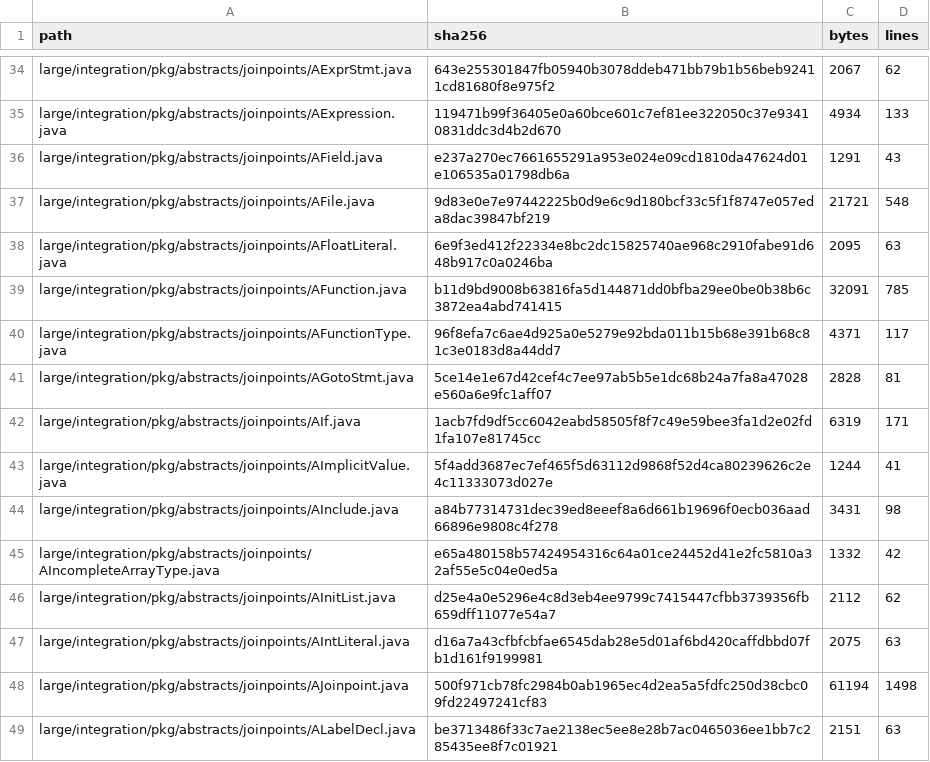
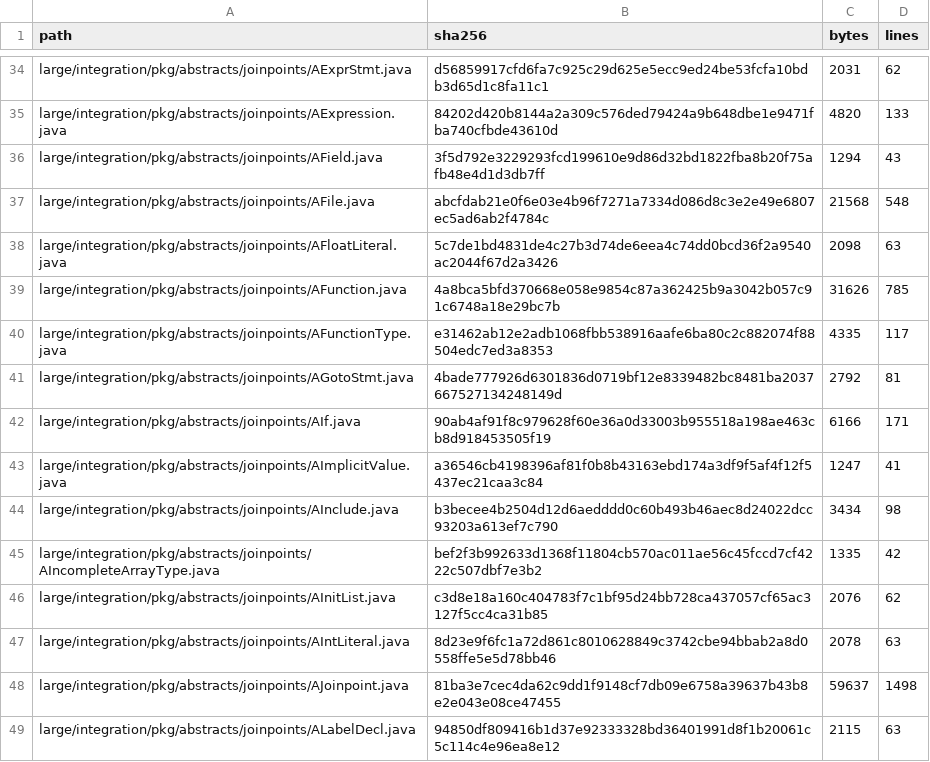
Before and after one commit to specs-feup/lara-framework, a TSV file: WeaverGen2/test-resources/integration/large-integration/java-manifest.tsv, drawn as a sheet; only a part is shown, gaps mark what is left out; the diff covers the shown part only; the diff names each change by its address in the sheet, - before the commit and + after, or states it on an @@ line.

```diff
--- a/WeaverGen2/test-resources/integration/large-integration/java-manifest.tsv
+++ b/WeaverGen2/test-resources/integration/large-integration/java-manifest.tsv
-B34 (sha256): 643e255301847fb05940b3078ddeb471bb79b1b56beb92411cd81680f8e975f2
+B34 (sha256): d56859917cfd6fa7c925c29d625e5ecc9ed24be53fcfa10bdb3d65d1c8fa11c1
-C34 (bytes): 2067
+C34 (bytes): 2031
-B35 (sha256): 119471b99f36405e0a60bce601c7ef81ee322050c37e93410831ddc3d4b2d670
+B35 (sha256): 84202d420b8144a2a309c576ded79424a9b648dbe1e9471fba740cfbde43610d
-C35 (bytes): 4934
+C35 (bytes): 4820
-B36 (sha256): e237a270ec7661655291a953e024e09cd1810da47624d01e106535a01798db6a
+B36 (sha256): 3f5d792e3229293fcd199610e9d86d32bd1822fba8b20f75afb48e4d1d3db7ff
-C36 (bytes): 1291
+C36 (bytes): 1294
-B37 (sha256): 9d83e0e7e97442225b0d9e6c9d180bcf33c5f1f8747e057eda8dac39847bf219
+B37 (sha256): abcfdab21e0f6e03e4b96f7271a7334d086d8c3e2e49e6807ec5ad6ab2f4784c
-C37 (bytes): 21721
+C37 (bytes): 21568
-B38 (sha256): 6e9f3ed412f22334e8bc2dc15825740ae968c2910fabe91d648b917c0a0246ba
+B38 (sha256): 5c7de1bd4831de4c27b3d74de6eea4c74dd0bcd36f2a9540ac2044f67d2a3426
-C38 (bytes): 2095
+C38 (bytes): 2098
-B39 (sha256): b11d9bd9008b63816fa5d144871dd0bfba29ee0be0b38b6c3872ea4abd741415
+B39 (sha256): 4a8bca5bfd370668e058e9854c87a362425b9a3042b057c91c6748a18e29bc7b
-C39 (bytes): 32091
+C39 (bytes): 31626
-B40 (sha256): 96f8efa7c6ae4d925a0e5279e92bda011b15b68e391b68c81c3e0183d8a44dd7
+B40 (sha256): e31462ab12e2adb1068fbb538916aafe6ba80c2c882074f88504edc7ed3a8353
-C40 (bytes): 4371
+C40 (bytes): 4335
-B41 (sha256): 5ce14e1e67d42cef4c7ee97ab5b5e1dc68b24a7fa8a47028e560a6e9fc1aff07
+B41 (sha256): 4bade777926d6301836d0719bf12e8339482bc8481ba2037667527134248149d
-C41 (bytes): 2828
+C41 (bytes): 2792
-B42 (sha256): 1acb7fd9df5cc6042eabd58505f8f7c49e59bee3fa1d2e02fd1fa107e81745cc
+B42 (sha256): 90ab4af91f8c979628f60e36a0d33003b955518a198ae463cb8d918453505f19
-C42 (bytes): 6319
+C42 (bytes): 6166
-B43 (sha256): 5f4add3687ec7ef465f5d63112d9868f52d4ca80239626c2e4c11333073d027e
+B43 (sha256): a36546cb4198396af81f0b8b43163ebd174a3df9f5af4f12f5437ec21caa3c84
-C43 (bytes): 1244
+C43 (bytes): 1247
-B44 (sha256): a84b77314731dec39ed8eeef8a6d661b19696f0ecb036aad66896e9808c4f278
+B44 (sha256): b3becee4b2504d12d6aedddd0c60b493b46aec8d24022dcc93203a613ef7c790
-C44 (bytes): 3431
+C44 (bytes): 3434
-B45 (sha256): e65a480158b57424954316c64a01ce24452d41e2fc5810a32af55e5c04e0ed5a
+B45 (sha256): bef2f3b992633d1368f11804cb570ac011ae56c45fccd7cf4222c507dbf7e3b2
-C45 (bytes): 1332
+C45 (bytes): 1335
-B46 (sha256): d25e4a0e5296e4c8d3eb4ee9799c7415447cfbb3739356fb659dff11077e54a7
+B46 (sha256): c3d8e18a160c404783f7c1bf95d24bb728ca437057cf65ac3127f5cc4ca31b85
-C46 (bytes): 2112
+C46 (bytes): 2076
-B47 (sha256): d16a7a43cfbfcbfae6545dab28e5d01af6bd420caffdbbd07fb1d161f9199981
+B47 (sha256): 8d23e9f6fc1a72d861c8010628849c3742cbe94bbab2a8d0558ffe5e5d78bb46
-C47 (bytes): 2075
+C47 (bytes): 2078
-B48 (sha256): 500f971cb78fc2984b0ab1965ec4d2ea5a5fdfc250d38cbc09fd22497241cf83
+B48 (sha256): 81ba3e7cec4da62c9dd1f9148cf7db09e6758a39637b43b8e2e043e08ce47455
-C48 (bytes): 61194
+C48 (bytes): 59637
-B49 (sha256): be3713486f33c7ae2138ec5ee8e28b7ac0465036ee1bb7c285435ee8f7c01921
+B49 (sha256): 94850df809416b1d37e92333328bd36401991d8f1b20061c5c114c4e96ea8e12
-C49 (bytes): 2151
+C49 (bytes): 2115
```
Also changed, not shown: 158 edited cells elsewhere in this file, 27 other files.
